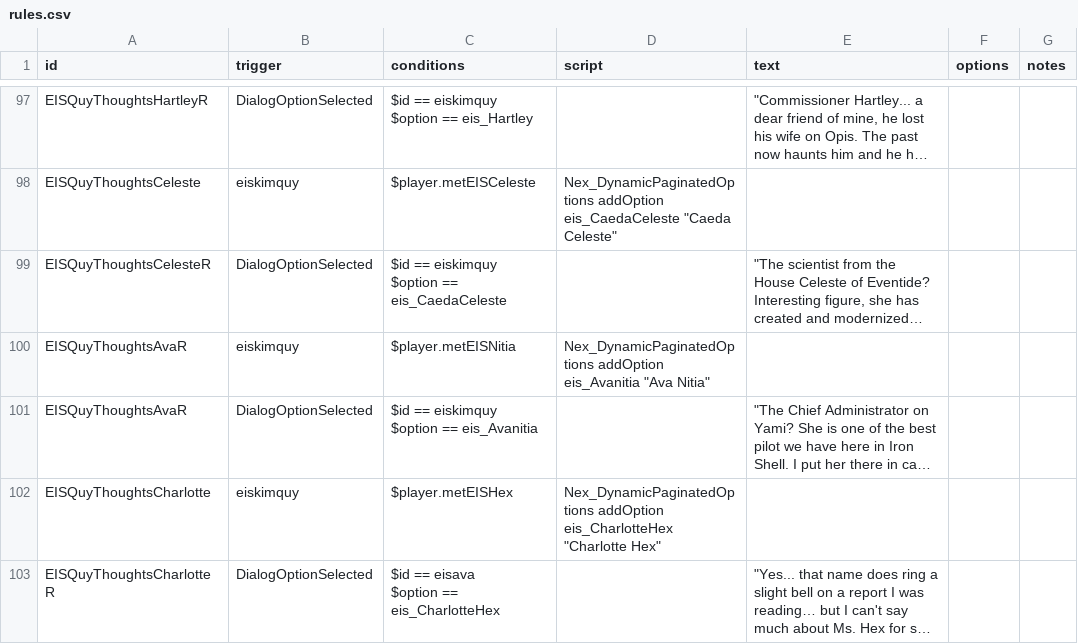
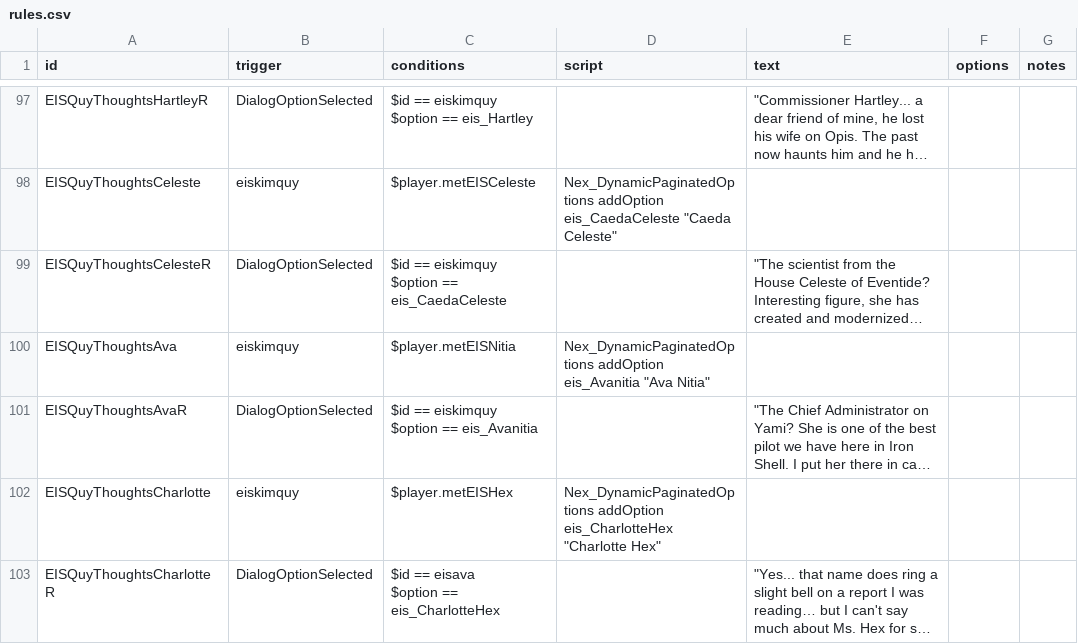
Before and after one commit to TechpriestEnginseer/solid-winner4, a CSV file: data/campaign/rules.csv, drawn as a sheet; only a part is shown, gaps mark what is left out; long unchanged cells end in …; the diff names each change by its address in the sheet, - before the commit and + after, or states it on an @@ line.

Commit message:
Update rules.csv

```diff
--- a/data/campaign/rules.csv
+++ b/data/campaign/rules.csv
-A100 (id): EISQuyThoughtsAvaR
+A100 (id): EISQuyThoughtsAva
```
